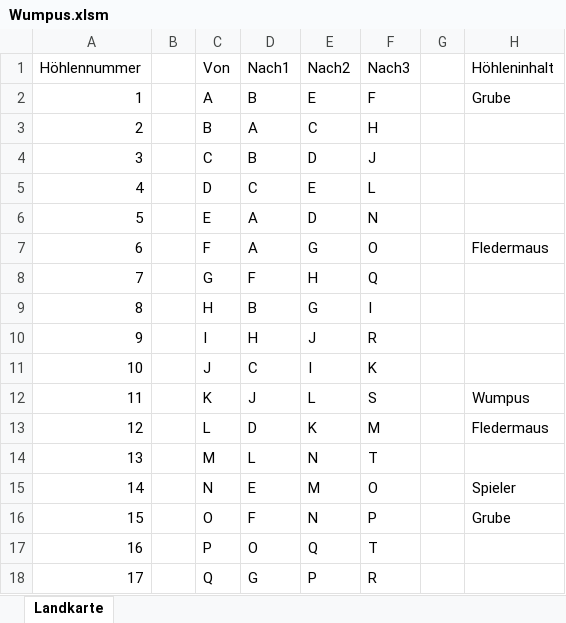
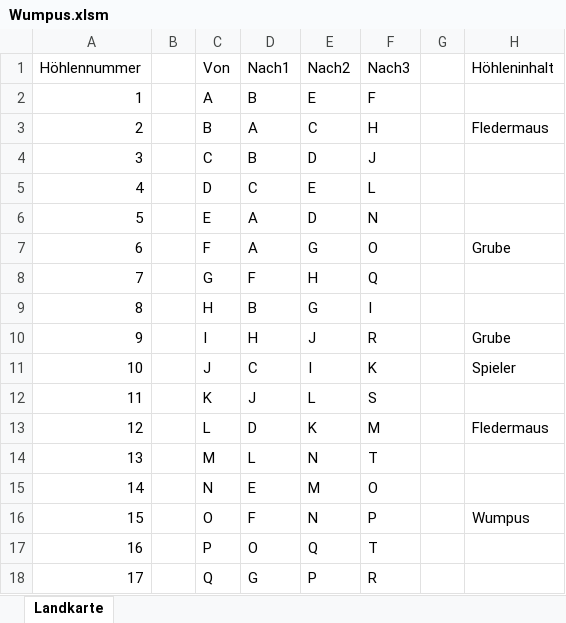
Before and after one commit to MarkusOnTeams/VBA_Wumpus, an Excel workbook: Wumpus.xlsm, sheet Landkarte, drawn as a sheet; only a part is shown; values as stored, in another font and other column widths than the file's, no borders; table styles not drawn; the diff names each change by its address in the sheet, - before the commit and + after, or states it on an @@ line.

Commit message:
Eingabe als UserForm mit Landkarte

```diff
--- a/Wumpus.xlsm (sheet Landkarte)
+++ b/Wumpus.xlsm (sheet Landkarte)
-H2 (Höhleninhalt): Grube
+H2 (Höhleninhalt): (empty)
-H3 (Höhleninhalt): (empty)
+H3 (Höhleninhalt): Fledermaus
-H7 (Höhleninhalt): Fledermaus
+H7 (Höhleninhalt): Grube
-H10 (Höhleninhalt): (empty)
+H10 (Höhleninhalt): Grube
-H11 (Höhleninhalt): (empty)
+H11 (Höhleninhalt): Spieler
-H12 (Höhleninhalt): Wumpus
+H12 (Höhleninhalt): (empty)
-H15 (Höhleninhalt): Spieler
+H15 (Höhleninhalt): (empty)
-H16 (Höhleninhalt): Grube
+H16 (Höhleninhalt): Wumpus
```
Also changed, not shown: 25 other files.
